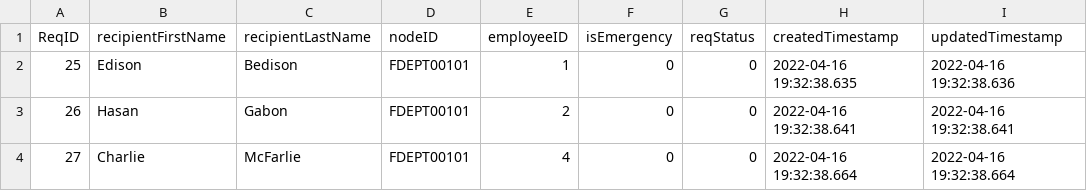
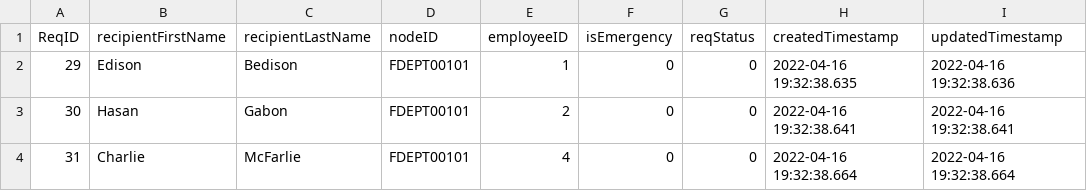
Before and after one commit to cscopetski/CS3733-D-Term-Team-W-Application, a CSV file: wApplication/src/main/resources/edu/wpi/cs3733/d22/teamW/wDB/CSVs/GiftDeliveryRequest.csv, drawn as a sheet.

```diff
--- a/wApplication/src/main/resources/edu/wpi/cs3733/d22/teamW/wDB/CSVs/GiftDeliveryRequest.csv
+++ b/wApplication/src/main/resources/edu/wpi/cs3733/d22/teamW/wDB/CSVs/GiftDeliveryRequest.csv
@@ -1,4 +1,4 @@
 ReqID,recipientFirstName,recipientLastName,nodeID,employeeID,isEmergency,reqStatus,createdTimestamp,updatedTimestamp
-25,Edison,Bedison,FDEPT00101,1,0,0,2022-04-16 19:32:38.635,2022-04-16 19:32:38.636
-26,Hasan,Gabon,FDEPT00101,2,0,0,2022-04-16 19:32:38.641,2022-04-16 19:32:38.641
-27,Charlie,McFarlie,FDEPT00101,4,0,0,2022-04-16 19:32:38.664,2022-04-16 19:32:38.664
+29,Edison,Bedison,FDEPT00101,1,0,0,2022-04-16 19:32:38.635,2022-04-16 19:32:38.636
+30,Hasan,Gabon,FDEPT00101,2,0,0,2022-04-16 19:32:38.641,2022-04-16 19:32:38.641
+31,Charlie,McFarlie,FDEPT00101,4,0,0,2022-04-16 19:32:38.664,2022-04-16 19:32:38.664
```
Also changed, not shown: 5 other files.
